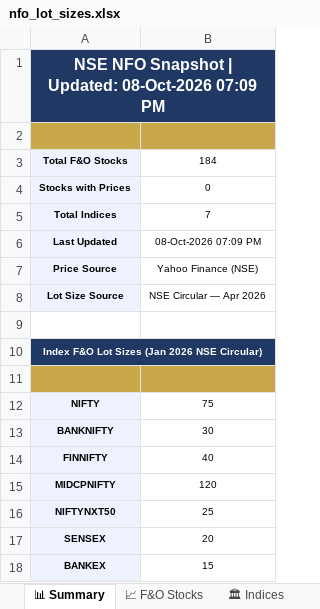
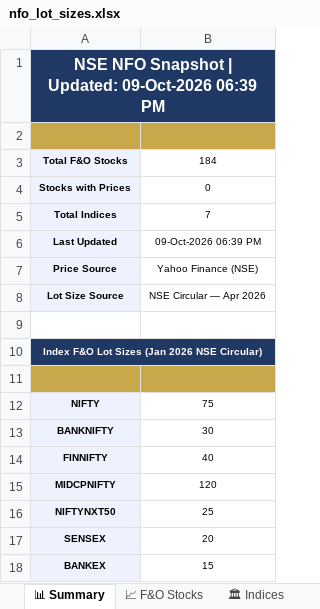
Before and after one commit to spurandhar0/nfo-lot-size-tracker, an Excel workbook: data/nfo_lot_sizes.xlsx, sheet 📊 Summary, drawn as a sheet; values as stored, in another font and other column widths than the file's, no borders; the diff names each change by its address in the sheet, - before the commit and + after, or states it on an @@ line.

```diff
--- a/data/nfo_lot_sizes.xlsx (sheet 📊 Summary)
+++ b/data/nfo_lot_sizes.xlsx (sheet 📊 Summary)
-A1: …| Updated: 08-Oct-2026 07:09 PM
+A1: …| Updated: 09-Oct-2026 06:39 PM
-B6: 08-Oct-2026 07:09 PM
+B6: 09-Oct-2026 06:39 PM
```
Also changed, not shown: sheet 📈 F&O Stocks, sheet 📋 Change Log, sheet 🏛 Indices, 1 other file.
